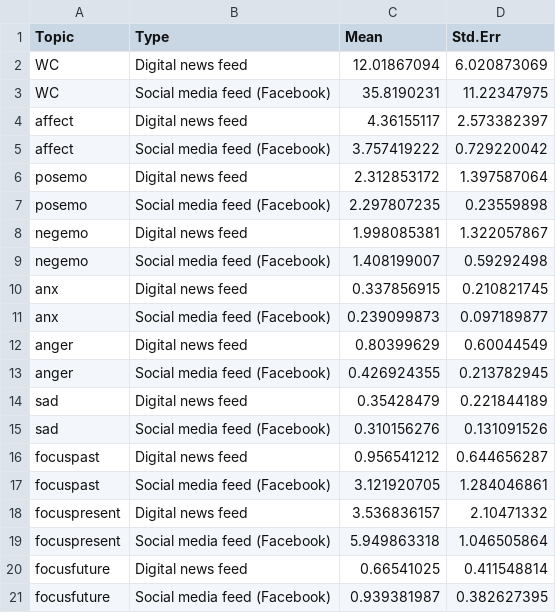
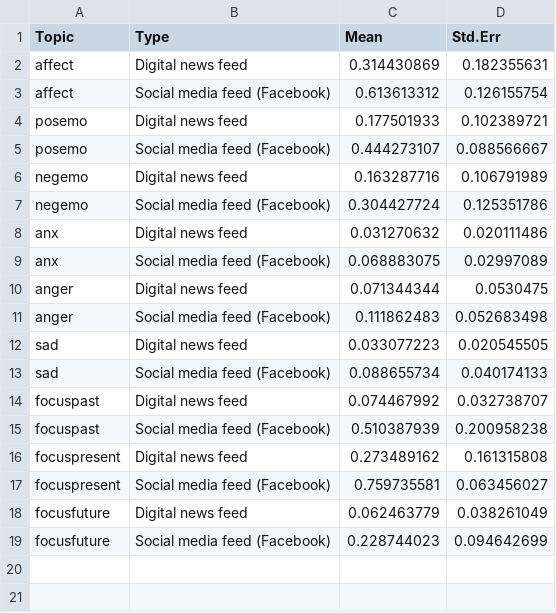
Before and after one commit to yifeiw99/CACTUS_fall2021, a CSV file: notebooks/Week 11/data/agg_trends_emotions.csv, drawn as a sheet.

Commit message:
update week 11

```diff
--- a/notebooks/Week 11/data/agg_trends_emotions.csv
+++ b/notebooks/Week 11/data/agg_trends_emotions.csv
@@ -1,21 +1,19 @@
 Topic,Type,Mean,Std.Err
-WC,Digital news feed,12.01867094,6.020873069
-WC,Social media feed (Facebook),35.8190231,11.22347975
-affect,Digital news feed,4.36155117,2.573382397
-affect,Social media feed (Facebook),3.757419222,0.729220042
-posemo,Digital news feed,2.312853172,1.397587064
-posemo,Social media feed (Facebook),2.297807235,0.23559898
-negemo,Digital news feed,1.998085381,1.322057867
-negemo,Social media feed (Facebook),1.408199007,0.59292498
-anx,Digital news feed,0.337856915,0.210821745
-anx,Social media feed (Facebook),0.239099873,0.097189877
-anger,Digital news feed,0.80399629,0.60044549
-anger,Social media feed (Facebook),0.426924355,0.213782945
-sad,Digital news feed,0.35428479,0.221844189
-sad,Social media feed (Facebook),0.310156276,0.131091526
-focuspast,Digital news feed,0.956541212,0.644656287
-focuspast,Social media feed (Facebook),3.121920705,1.284046861
-focuspresent,Digital news feed,3.536836157,2.10471332
-focuspresent,Social media feed (Facebook),5.949863318,1.046505864
-focusfuture,Digital news feed,0.66541025,0.411548814
-focusfuture,Social media feed (Facebook),0.939381987,0.382627395
+affect,Digital news feed,0.314430869,0.182355631
+affect,Social media feed (Facebook),0.613613312,0.126155754
+posemo,Digital news feed,0.177501933,0.102389721
+posemo,Social media feed (Facebook),0.444273107,0.088566667
+negemo,Digital news feed,0.163287716,0.106791989
+negemo,Social media feed (Facebook),0.304427724,0.125351786
+anx,Digital news feed,0.031270632,0.020111486
+anx,Social media feed (Facebook),0.068883075,0.02997089
+anger,Digital news feed,0.071344344,0.0530475
+anger,Social media feed (Facebook),0.111862483,0.052683498
+sad,Digital news feed,0.033077223,0.020545505
+sad,Social media feed (Facebook),0.088655734,0.040174133
+focuspast,Digital news feed,0.074467992,0.032738707
+focuspast,Social media feed (Facebook),0.510387939,0.200958238
+focuspresent,Digital news feed,0.273489162,0.161315808
+focuspresent,Social media feed (Facebook),0.759735581,0.063456027
+focusfuture,Digital news feed,0.062463779,0.038261049
+focusfuture,Social media feed (Facebook),0.228744023,0.094642699
```
Also changed, not shown: notebooks/Week 11/data/agg_trends.csv, 1 other file.
